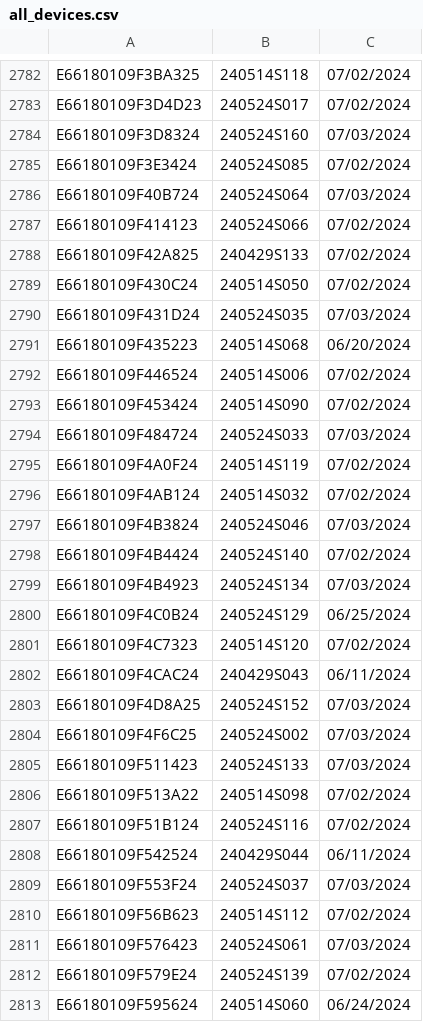
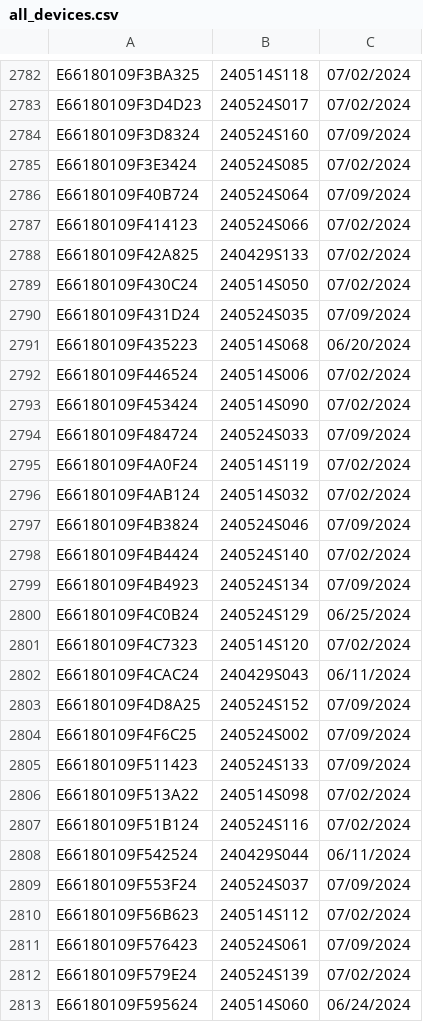
Before and after one commit to AshCat31/crispy-garland, a CSV file: all_devices.csv, drawn as a sheet; only a part is shown, gaps mark what is left out; the diff covers the shown part only.

Commit message:
clean getting list and all

```diff
--- a/all_devices.csv
+++ b/all_devices.csv
@@ -2783,5 +2783,5 @@ E66180109F3BA325,240514S118,07/02/2024
 E66180109F3D4D23,240524S017,07/02/2024
-E66180109F3D8324,240524S160,07/03/2024
+E66180109F3D8324,240524S160,07/09/2024
 E66180109F3E3424,240524S085,07/02/2024
-E66180109F40B724,240524S064,07/03/2024
+E66180109F40B724,240524S064,07/09/2024
 E66180109F414123,240524S066,07/02/2024
@@ -2789,3 +2789,3 @@ E66180109F42A825,240429S133,07/02/2024
 E66180109F430C24,240514S050,07/02/2024
-E66180109F431D24,240524S035,07/03/2024
+E66180109F431D24,240524S035,07/09/2024
 E66180109F435223,240514S068,06/20/2024
@@ -2793,8 +2793,8 @@ E66180109F446524,240514S006,07/02/2024
 E66180109F453424,240514S090,07/02/2024
-E66180109F484724,240524S033,07/03/2024
+E66180109F484724,240524S033,07/09/2024
 E66180109F4A0F24,240514S119,07/02/2024
 E66180109F4AB124,240514S032,07/02/2024
-E66180109F4B3824,240524S046,07/03/2024
+E66180109F4B3824,240524S046,07/09/2024
 E66180109F4B4424,240524S140,07/02/2024
-E66180109F4B4923,240524S134,07/03/2024
+E66180109F4B4923,240524S134,07/09/2024
 E66180109F4C0B24,240524S129,06/25/2024
@@ -2802,5 +2802,5 @@ E66180109F4C7323,240514S120,07/02/2024
 E66180109F4CAC24,240429S043,06/11/2024
-E66180109F4D8A25,240524S152,07/03/2024
-E66180109F4F6C25,240524S002,07/03/2024
-E66180109F511423,240524S133,07/03/2024
+E66180109F4D8A25,240524S152,07/09/2024
+E66180109F4F6C25,240524S002,07/09/2024
+E66180109F511423,240524S133,07/09/2024
 E66180109F513A22,240514S098,07/02/2024
@@ -2808,5 +2808,5 @@ E66180109F51B124,240524S116,07/02/2024
 E66180109F542524,240429S044,06/11/2024
-E66180109F553F24,240524S037,07/03/2024
+E66180109F553F24,240524S037,07/09/2024
 E66180109F56B623,240514S112,07/02/2024
-E66180109F576423,240524S061,07/03/2024
+E66180109F576423,240524S061,07/09/2024
 E66180109F579E24,240524S139,07/02/2024
```
Also changed, not shown: 53 edited cells elsewhere in this file, 2 other files.
